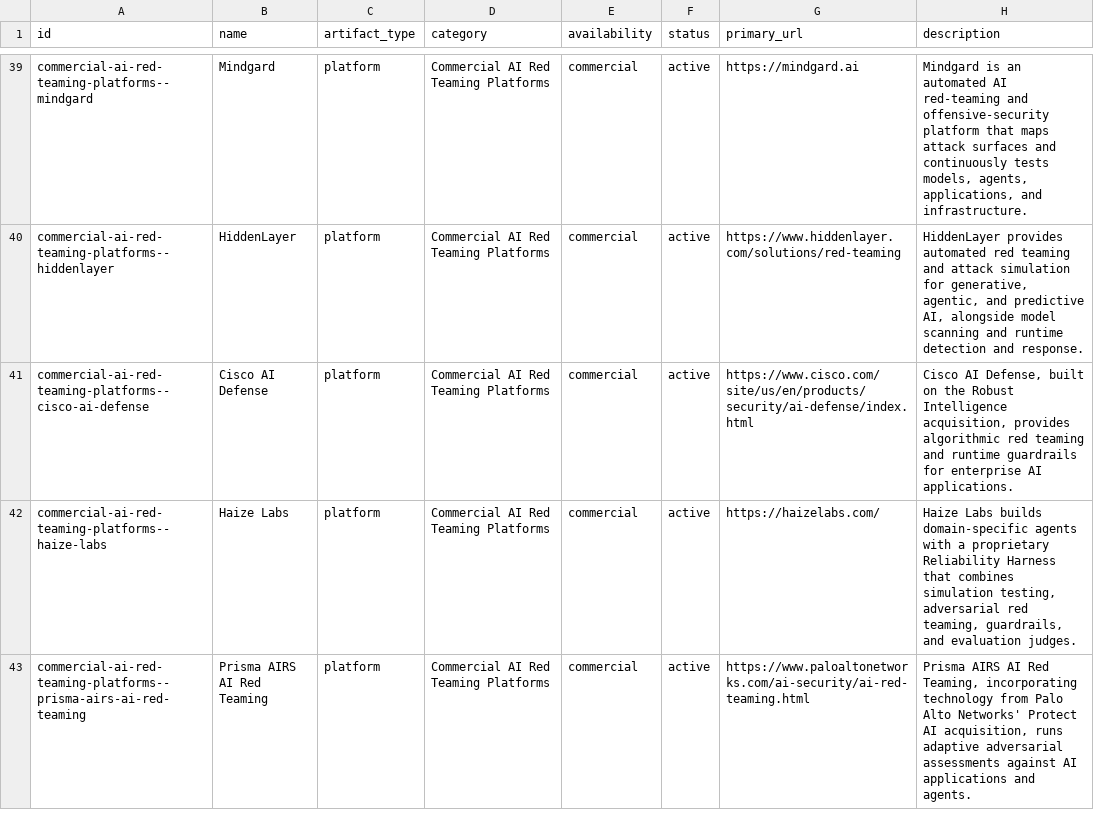
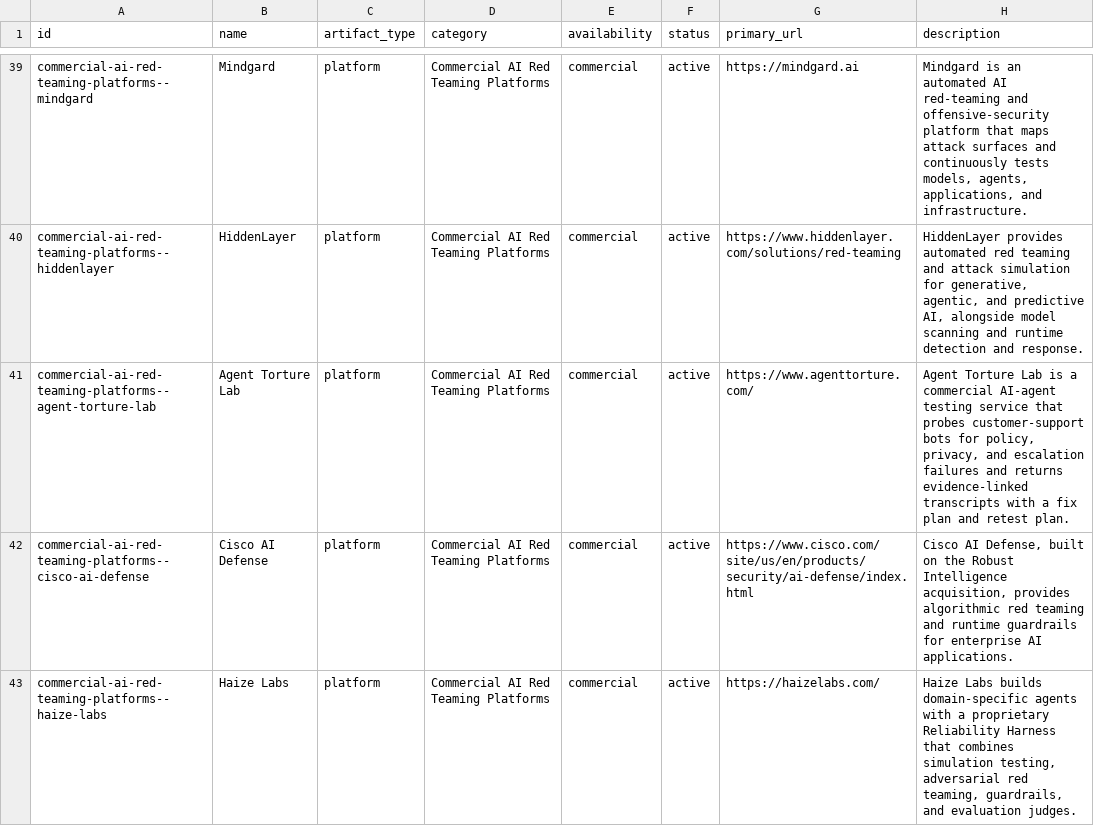
Before and after one commit to aglio-lab/ai-red-teaming-tools, a CSV file: data/tools.csv, drawn as a sheet; only a part is shown, gaps mark what is left out; the shorter side is filled out with more unchanged rows; the diff names each change by its address in the sheet, - before the commit and + after, or states it on an @@ line.

Commit message:
Add Agent Torture Lab to AI red teaming catalogue

```diff
--- a/data/tools.csv
+++ b/data/tools.csv
+row 41: commercial-ai-red-teaming-platforms--agent-torture-lab | Agent Torture Lab | platform | Commercial AI Red Teaming Platforms | commercial | active | https://www.agenttorture.com/ | Agent Torture Lab is a commercial AI-agent testing service that probes customer-support bots for policy, privacy, and escalation failures and returns evidence-linked transcripts with a fix plan and retest plan.
```
Also changed, not shown: 2 other files.
